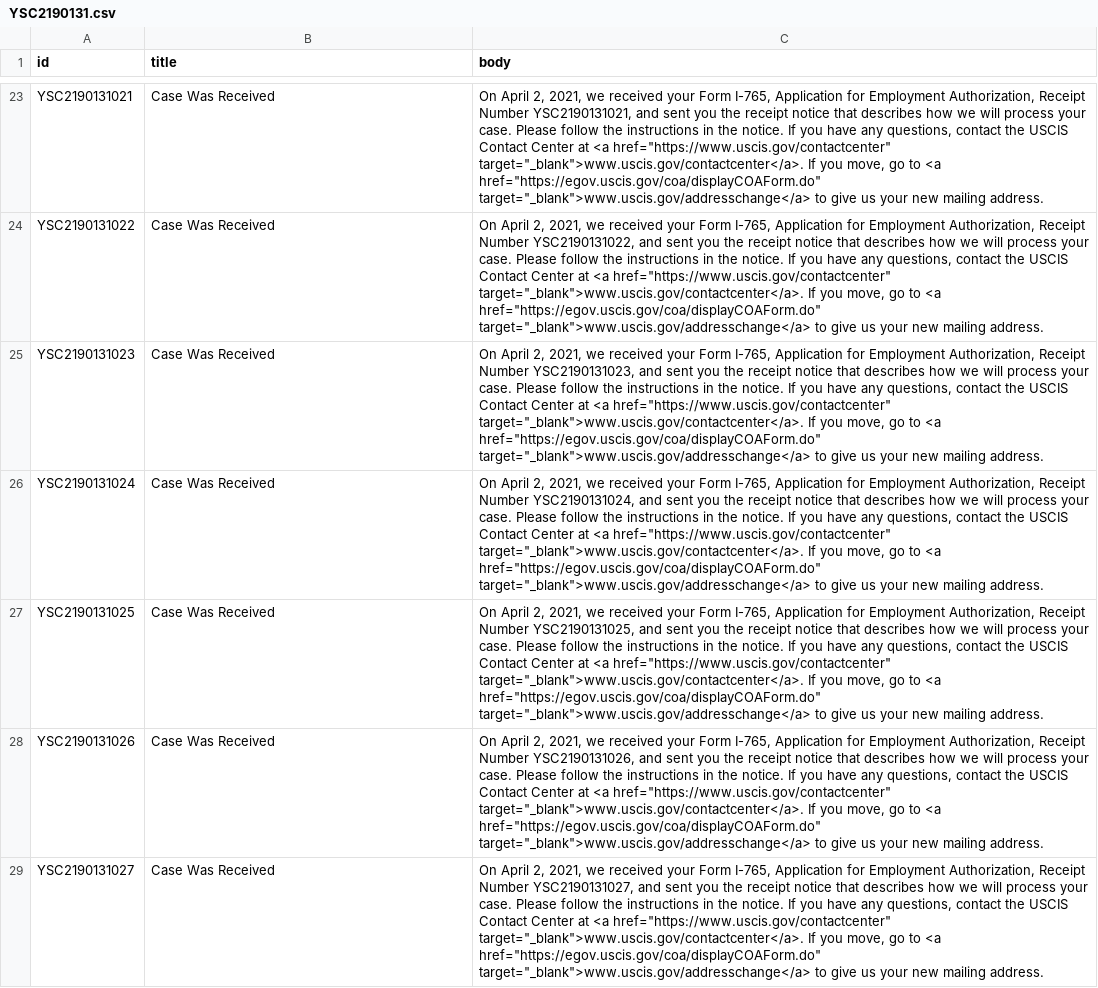
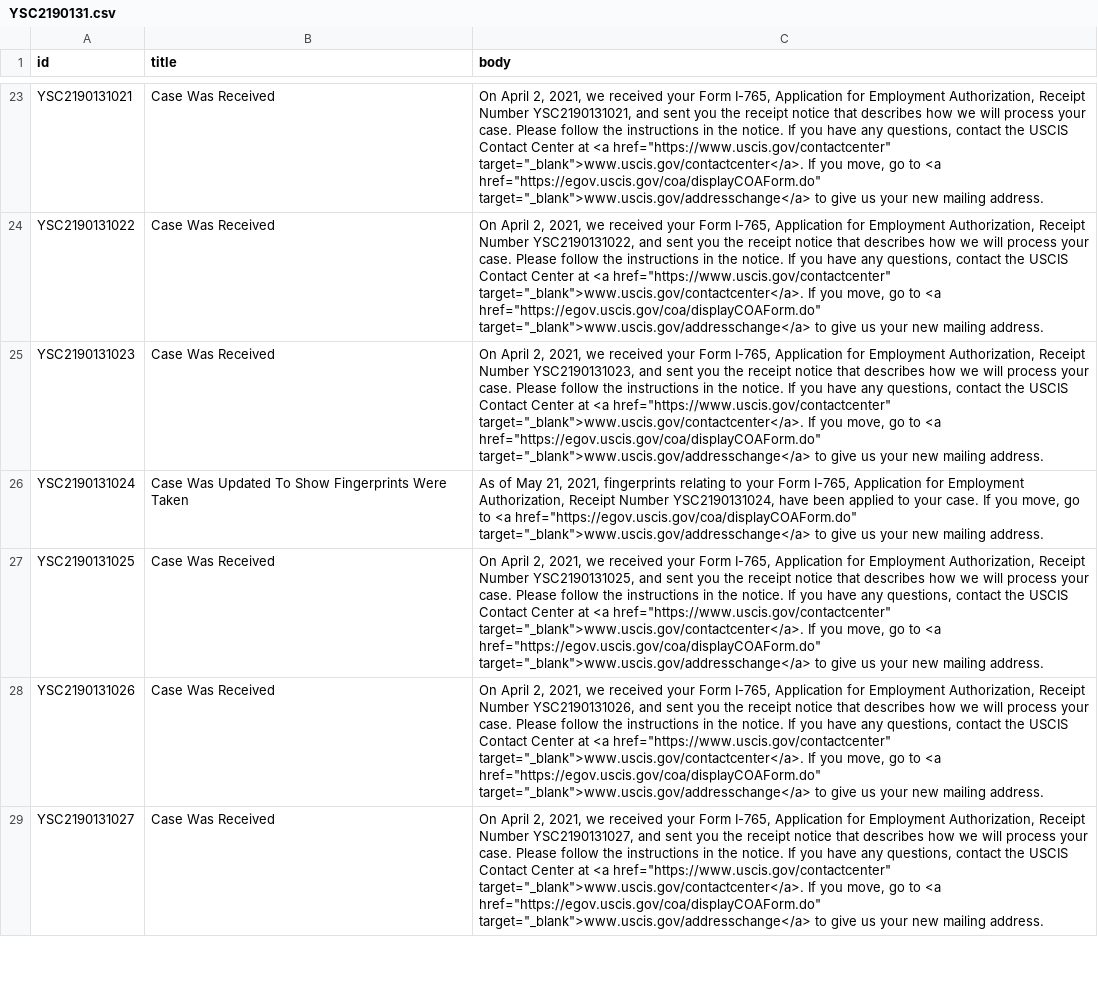
Before and after one commit to opt-lol/opt-data, a CSV file: data/YSC2190131.csv, drawn as a sheet; only a part is shown, gaps mark what is left out; the diff names each change by its address in the sheet, - before the commit and + after, or states it on an @@ line.

```diff
--- a/data/YSC2190131.csv
+++ b/data/YSC2190131.csv
-B26 (title): Case Was Received
+B26 (title): Case Was Updated To Show Fingerprints Were Taken
-C26 (body): On April 2, 2021, we received your Form I-765, Application for Employment Authorization, Receipt Number YSC2190131024, and sent you the receipt notice that describes how we will process your case. Please follow the instructions in the notice. If you have any questions, contact the USCIS Contact Center at <a href="https://www.uscis.gov/contactcenter" target="_blank">www.uscis.gov/contactcenter</a>. If you…
+C26 (body): As of May 21, 2021, fingerprints relating to your Form I-765, Application for Employment Authorization, Receipt Number YSC2190131024, have been applied to your case. If you…
```
Also changed, not shown: data/YSC2190066.csv, data/YSC2190097.csv, 7 other files.
